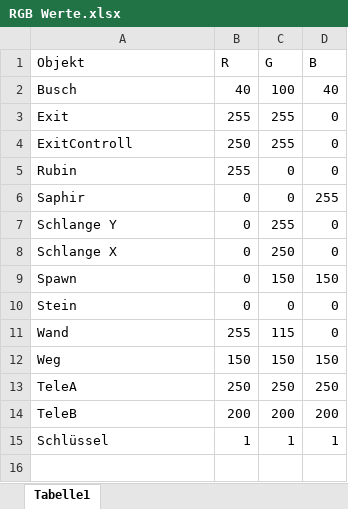
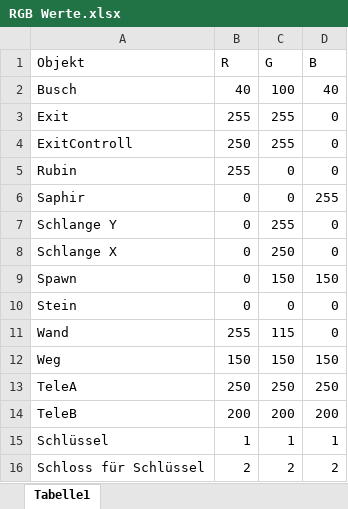
Before and after one commit to SimonDiabolic/10C_RubyRun, an Excel workbook: RGB Werte.xlsx, sheet Tabelle1, drawn as a sheet; values as stored, in another font and other column widths than the file's, no borders; the diff names each change by its address in the sheet, - before the commit and + after, or states it on an @@ line.

Commit message:
Schlüssel und Schloss/tür fertig TODO: Schlüssel & Schloss dynamisch anlegen da aktuell nur 1x pro level möglich!

```diff
--- a/RGB Werte.xlsx (sheet Tabelle1)
+++ b/RGB Werte.xlsx (sheet Tabelle1)
+row 16: Schloss für Schlüssel | 2 | 2 | 2
```
Also changed, not shown: 10 other files.
